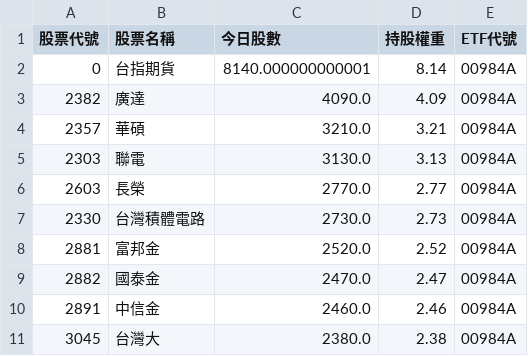
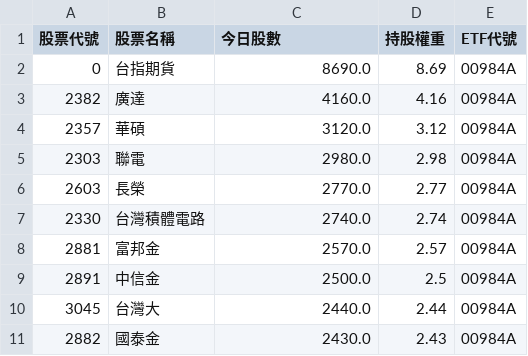
Before and after one commit to caesar263/my-etf-tracker, a CSV file: holdings_00984A.csv, drawn as a sheet.

```diff
--- a/holdings_00984A.csv
+++ b/holdings_00984A.csv
@@ -1,11 +1,11 @@
 股票代號,股票名稱,今日股數,持股權重,ETF代號
-0,台指期貨,8140.000000000001,8.14,00984A
-2382,廣達,4090.0,4.09,00984A
-2357,華碩,3210.0,3.21,00984A
-2303,聯電,3130.0,3.13,00984A
+0,台指期貨,8690.0,8.69,00984A
+2382,廣達,4160.0,4.16,00984A
+2357,華碩,3120.0,3.12,00984A
+2303,聯電,2980.0,2.98,00984A
 2603,長榮,2770.0,2.77,00984A
-2330,台灣積體電路,2730.0,2.73,00984A
-2881,富邦金,2520.0,2.52,00984A
-2882,國泰金,2470.0,2.47,00984A
-2891,中信金,2460.0,2.46,00984A
-3045,台灣大,2380.0,2.38,00984A
+2330,台灣積體電路,2740.0,2.74,00984A
+2881,富邦金,2570.0,2.57,00984A
+2891,中信金,2500.0,2.5,00984A
+3045,台灣大,2440.0,2.44,00984A
+2882,國泰金,2430.0,2.43,00984A
```
Also changed, not shown: final_analysis.csv, holdings_00400A.csv, 14 other files.
